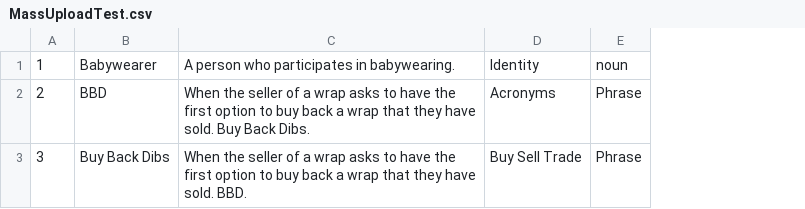
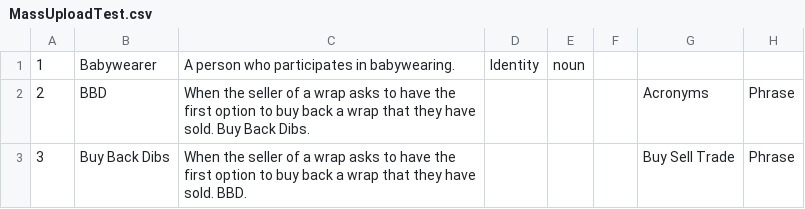
Before and after one commit to clarewiznura/clarewiznura, a CSV file: data/MassUploadTest.csv, drawn as a sheet; addresses are those after the commit; the diff names each change by its address in the sheet, - before the commit and + after, or states it on an @@ line.

Commit message:
Update MassUploadTest.csv

```diff
--- a/data/MassUploadTest.csv
+++ b/data/MassUploadTest.csv
+column D, row 1: Identity
+column E, row 1: noun
+column F, empty
-G1: Identity
+G1: (empty)
-H1: noun
+H1: (empty)
```
